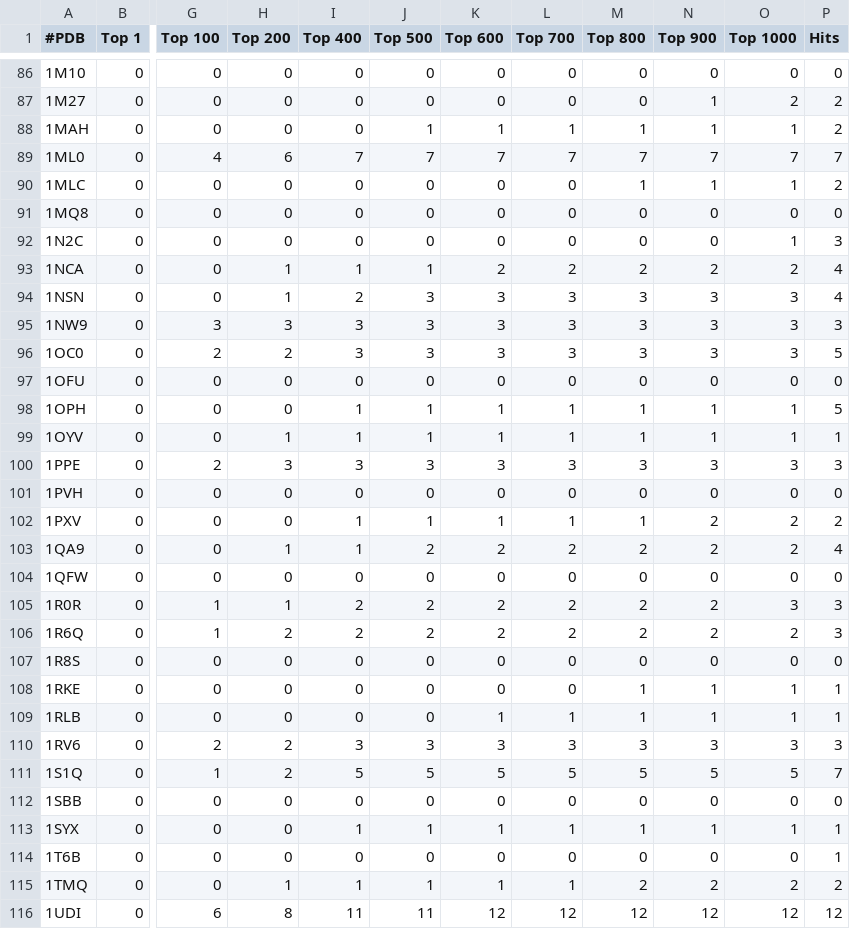
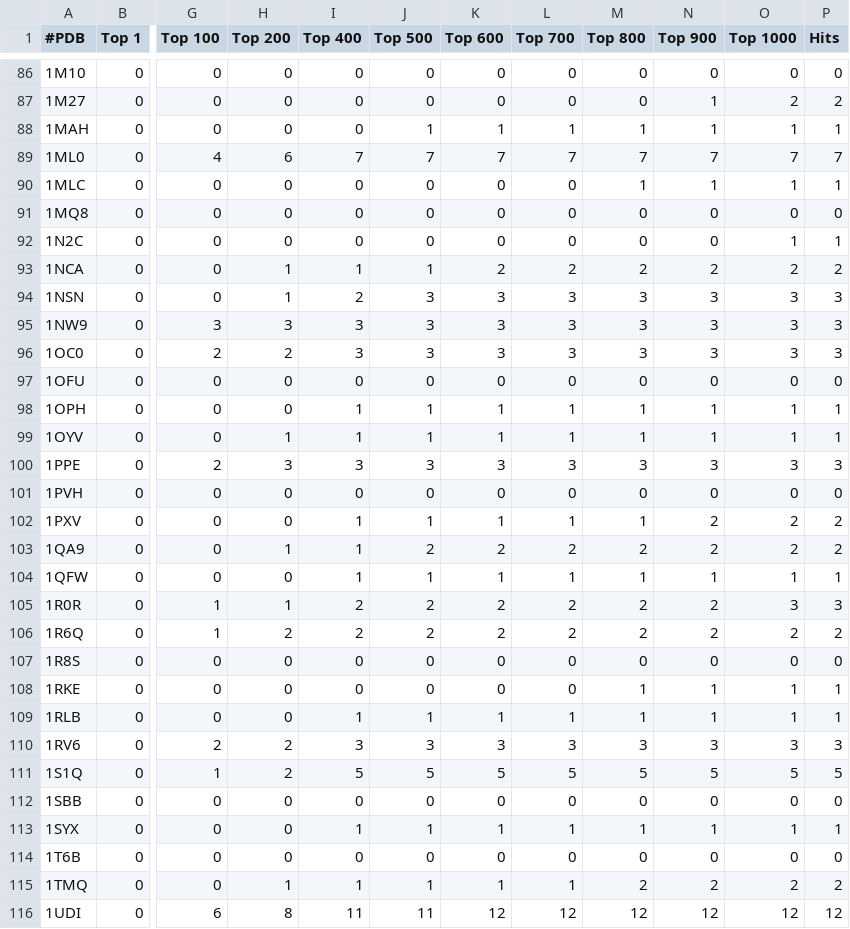
Before and after one commit to lightdock/bm5, a CSV file: results_anm_0.5.csv, drawn as a sheet; only a part is shown, gaps mark what is left out; the diff covers the shown part only; the diff names each change by its address in the sheet, - before the commit and + after, or states it on an @@ line.

```diff
--- a/results_anm_0.5.csv
+++ b/results_anm_0.5.csv
-P88 (Hits): 2
+P88 (Hits): 1
-P90 (Hits): 2
+P90 (Hits): 1
-P92 (Hits): 3
+P92 (Hits): 1
-P93 (Hits): 4
+P93 (Hits): 2
-P94 (Hits): 4
+P94 (Hits): 3
-P96 (Hits): 5
+P96 (Hits): 3
-P98 (Hits): 5
+P98 (Hits): 1
-P103 (Hits): 4
+P103 (Hits): 2
-I104 (Top 400): 0
+I104 (Top 400): 1
-J104 (Top 500): 0
+J104 (Top 500): 1
-K104 (Top 600): 0
+K104 (Top 600): 1
-L104 (Top 700): 0
+L104 (Top 700): 1
-M104 (Top 800): 0
+M104 (Top 800): 1
-N104 (Top 900): 0
+N104 (Top 900): 1
-O104 (Top 1000): 0
+O104 (Top 1000): 1
-P104 (Hits): 0
+P104 (Hits): 1
-P106 (Hits): 3
+P106 (Hits): 2
-I109 (Top 400): 0
+I109 (Top 400): 1
-J109 (Top 500): 0
+J109 (Top 500): 1
-P111 (Hits): 7
+P111 (Hits): 5
-P114 (Hits): 1
+P114 (Hits): 0
```
Also changed, not shown: 99 edited cells elsewhere in this file.
